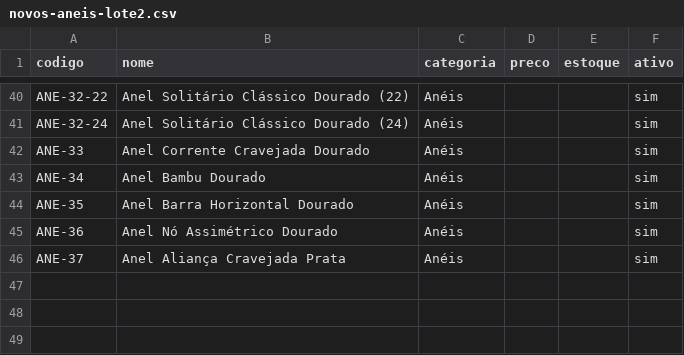
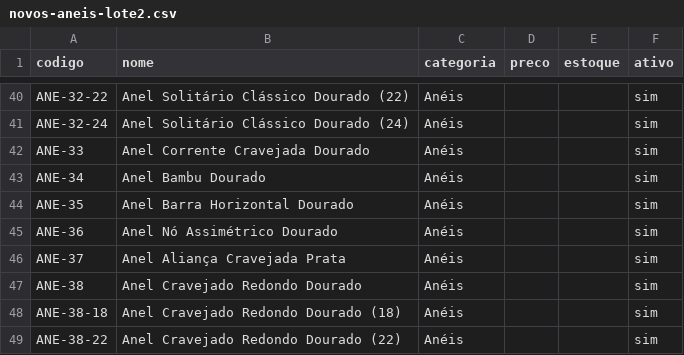
Before and after one commit to matheusbechelli/pink-acessorioum, a CSV file: novos-aneis-lote2.csv, drawn as a sheet; only a part is shown, gaps mark what is left out.

```diff
--- a/novos-aneis-lote2.csv
+++ b/novos-aneis-lote2.csv
@@ -46 +46,4 @@ ANE-36,Anel Nó Assimétrico Dourado,Anéis,,,sim
 ANE-37,Anel Aliança Cravejada Prata,Anéis,,,sim
+ANE-38,Anel Cravejado Redondo Dourado,Anéis,,,sim
+ANE-38-18,Anel Cravejado Redondo Dourado (18),Anéis,,,sim
+ANE-38-22,Anel Cravejado Redondo Dourado (22),Anéis,,,sim
```
Also changed, not shown: 1 other file.
